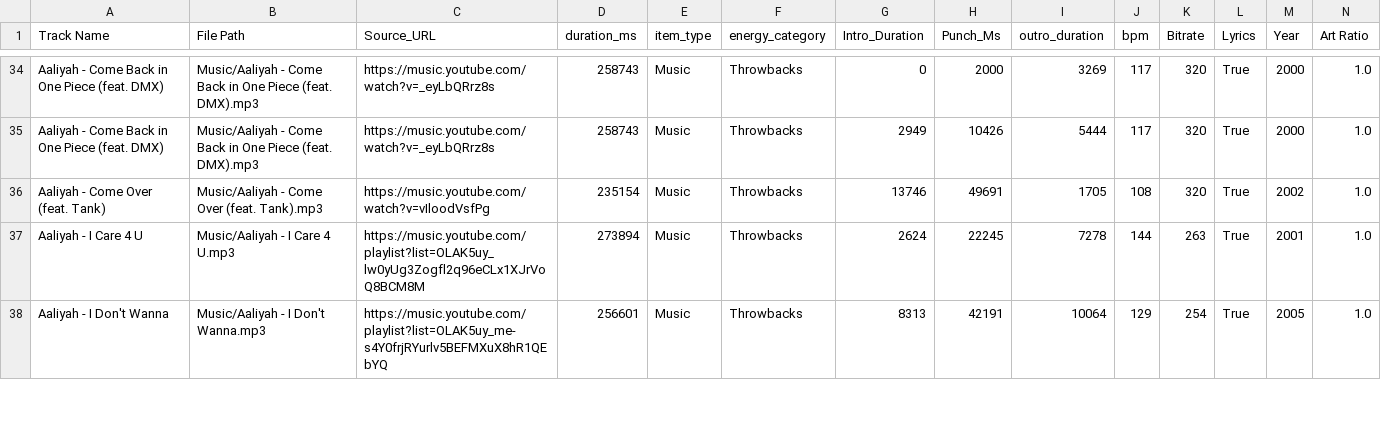
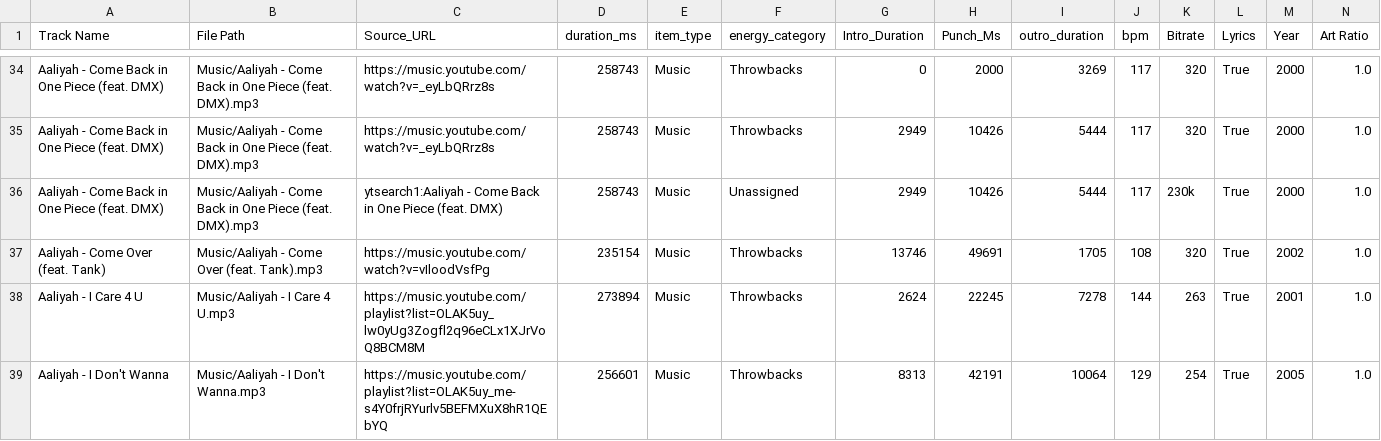
Before and after one commit to ChiTownSounds/FMP-Radio, a CSV file: configs/fmp_data_7718.csv, drawn as a sheet; only a part is shown, gaps mark what is left out; rows hold the shown columns only; the diff names each change by its address in the sheet, - before the commit and + after, or states it on an @@ line.

Commit message:
Vaulted new track: Aaliyah - Come Back in One Piece (feat. DMX)

```diff
--- a/configs/fmp_data_7718.csv
+++ b/configs/fmp_data_7718.csv
+row 36: Aaliyah - Come Back in One Piece (feat. DMX) | Music/Aaliyah - Come Back in One Piece (feat. DMX).mp3 | ytsearch1:Aaliyah - Come Back in One Piece (feat. DMX) | 258743 | Music | Unassigned | 2949 | 10426 | 5444 | 117 | 230k | True | 2000 | 1.0
```
